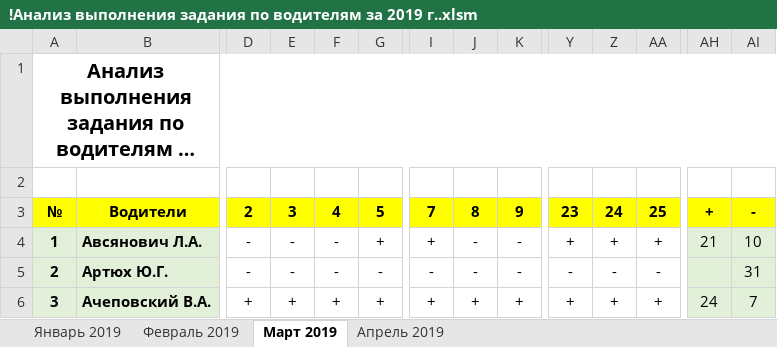
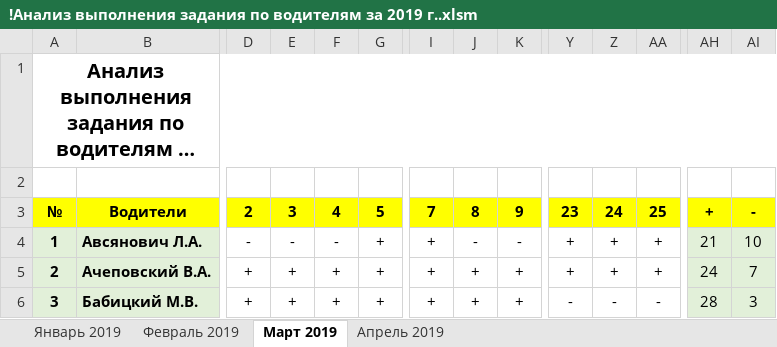
Before and after one commit to Autopark18/___MyDocuments___, an Excel workbook: Табели/!Анализ выполнения задания по водителям за 2019 г..xlsm, sheet Март 2019, drawn as a sheet; only a part is shown, gaps mark what is left out; long unchanged cells end in …; values as stored, in another font and other column widths than the file's, no borders; conditional formats not drawn; the diff covers the shown part only; the diff names each change by its address in the sheet, - before the commit and + after, or states it on an @@ line.

Commit message:
Анализ 1

```diff
--- a/Табели/!Анализ выполнения задания по водителям за 2019 г..xlsm (sheet Март 2019)
+++ b/Табели/!Анализ выполнения задания по водителям за 2019 г..xlsm (sheet Март 2019)
-B5: Артюх Ю.Г.
+B5: Ачеповский В.А.
-D5: -
+D5: +
-E5: -
+E5: +
-F5: -
+F5: +
-G5: -
+G5: +
-I5: -
+I5: +
-J5: -
+J5: +
-K5: -
+K5: +
-Y5: -
+Y5: +
-Z5: -
+Z5: +
-AA5: -
+AA5: +
-AH5: (empty)
+AH5: 24
-AI5: 31
+AI5: 7
-B6: Ачеповский В.А.
+B6: Бабицкий М.В.
-Y6: +
+Y6: -
-Z6: +
+Z6: -
-AA6: +
+AA6: -
-AH6: 24
+AH6: 28
-AI6: 7
+AI6: 3
```
Also changed, not shown: 3 added rows, 3 removed rows, 690 edited cells and cell formats elsewhere in this sheet, sheet Апрель 2019, formulas that keep their value, Табели/!Табель не работающих АСДУ за 2019 г..xlsm, Табели/!Табель работы авто за 2019 г..xlsm, 11 other files.
